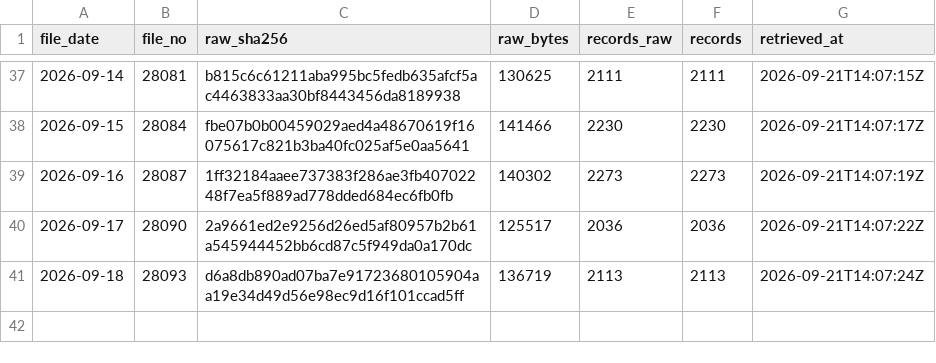
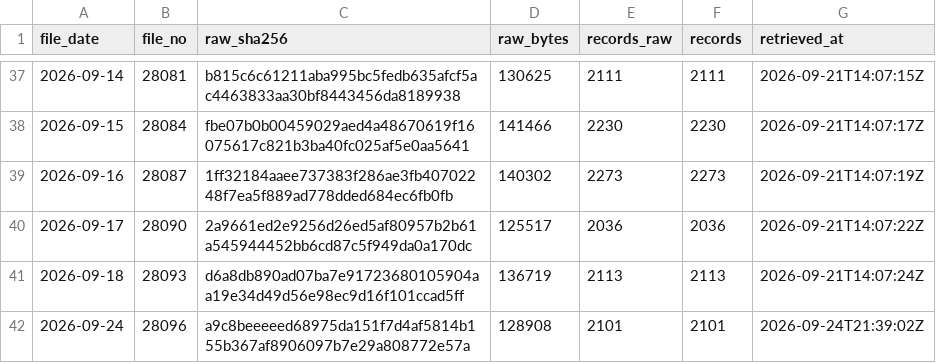
Before and after one commit to kazsakaiwork-code/deltakura, a CSV file: data/published/nta/manifest.csv, drawn as a sheet; only a part is shown, gaps mark what is left out.

Commit message:
data: nightly corporate-registry diff summary + manifest

```diff
--- a/data/published/nta/manifest.csv
+++ b/data/published/nta/manifest.csv
@@ -41 +41,2 @@ file_date,file_no,raw_sha256,raw_bytes,records_raw,records,retrieved_at
 2026-09-18,28093,d6a8db890ad07ba7e91723680105904aa19e34d49d56e98ec9d16f101ccad5ff,136719,2113,2113,2026-09-21T14:07:24Z
+2026-09-24,28096,a9c8beeeeed68975da151f7d4af5814b155b367af8906097b7e29a808772e57a,128908,2101,2101,2026-09-24T21:39:02Z
```
Also changed, not shown: 2 other files.
